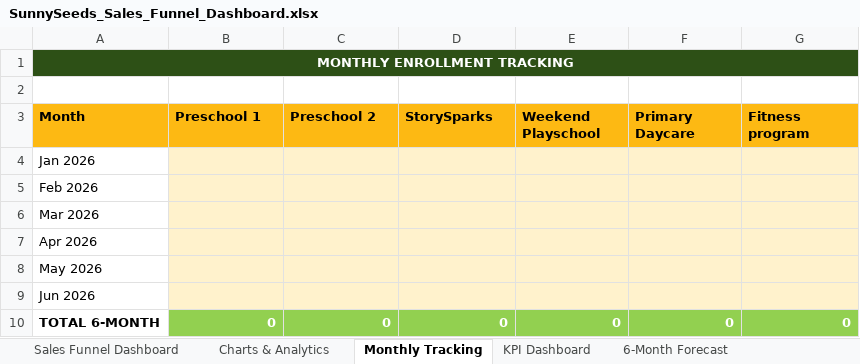
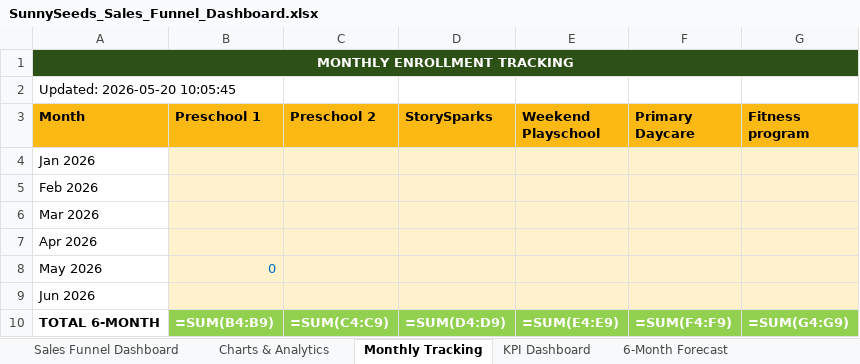
Before and after one commit to jaqtan/sunnyseeeds-sales-marketing, an Excel workbook: dashboards/SunnySeeds_Sales_Funnel_Dashboard.xlsx, sheet Monthly Tracking, drawn as a sheet; values as stored, in another font and other column widths than the file's, no borders; formulas without a stored value are shown as written; the diff names each change by its address in the sheet, - before the commit and + after, or states it on an @@ line.

```diff
--- a/dashboards/SunnySeeds_Sales_Funnel_Dashboard.xlsx (sheet Monthly Tracking)
+++ b/dashboards/SunnySeeds_Sales_Funnel_Dashboard.xlsx (sheet Monthly Tracking)
-B1:G1 fill: #2D5016
+B1:G1 fill: none
-A2 (Month): (empty)
+A2 (Month): Updated: 2026-05-20 10:05:45
-B8 (Preschool 1): (empty)
+B8 (Preschool 1): 0
-B10 (Preschool 1): 0
+B10 (Preschool 1): =SUM(B4:B9)
-C10 (Preschool 2): 0
+C10 (Preschool 2): =SUM(C4:C9)
-D10 (StorySparks): 0
+D10 (StorySparks): =SUM(D4:D9)
-E10 (Weekend Playschool): 0
+E10 (Weekend Playschool): =SUM(E4:E9)
-F10 (Primary Daycare): 0
+F10 (Primary Daycare): =SUM(F4:F9)
-G10 (Fitness program): 0
+G10 (Fitness program): =SUM(G4:G9)
```
Also changed, not shown: sheet KPI Dashboard, sheet Sales Funnel Dashboard, sheet 6-Month Forecast, charts or pictures.
